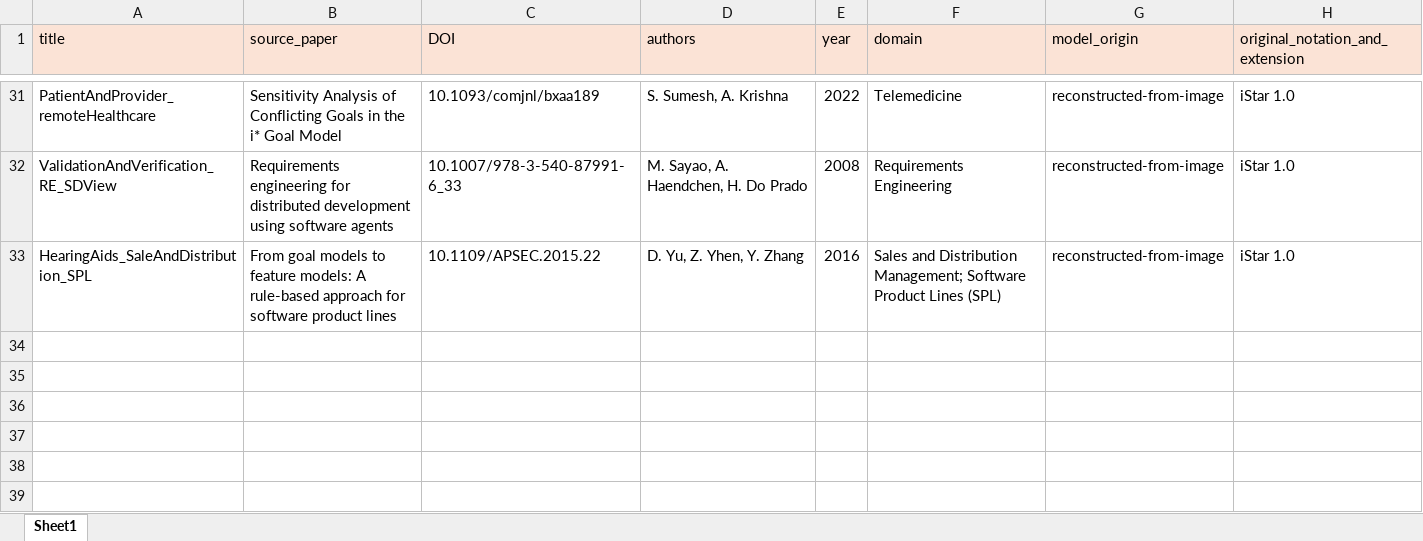
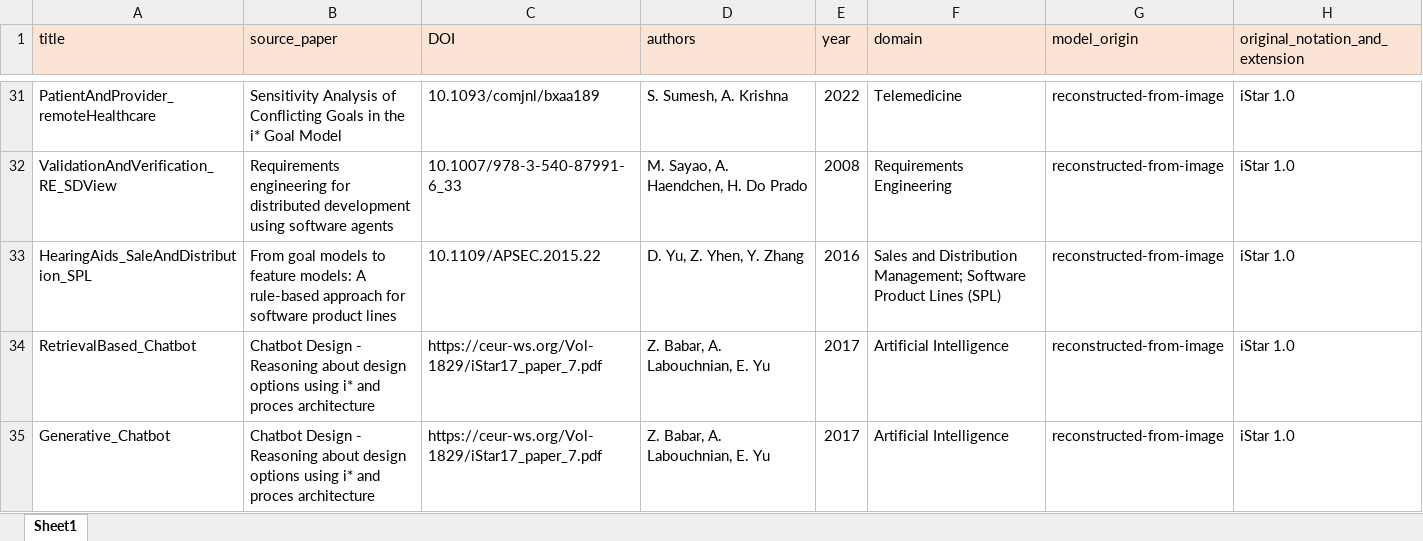
Before and after one commit to esm2345/GoalModelRepository, an Excel workbook: metadata_catalogue.xlsx, sheet Sheet1, drawn as a sheet; only a part is shown, gaps mark what is left out; values as stored, in another font and other column widths than the file's, no borders; the diff names each change by its address in the sheet, - before the commit and + after, or states it on an @@ line.

Commit message:
chatbot models added

```diff
--- a/metadata_catalogue.xlsx (sheet Sheet1)
+++ b/metadata_catalogue.xlsx (sheet Sheet1)
+row 34: RetrievalBased_Chatbot | Chatbot Design - Reasoning about design options using i* and proces architecture | https://ceur-ws.org/Vol-1829/iStar17_paper_7.pdf | Z. Babar, A. Labouchnian, E. Yu | 2017 | Artificial Intelligence | reconstructed-from-image | iStar 1.0
+row 35: Generative_Chatbot | Chatbot Design - Reasoning about design options using i* and proces architecture | https://ceur-ws.org/Vol-1829/iStar17_paper_7.pdf | Z. Babar, A. Labouchnian, E. Yu | 2017 | Artificial Intelligence | reconstructed-from-image | iStar 1.0
```
Also changed, not shown: 6 other files.
